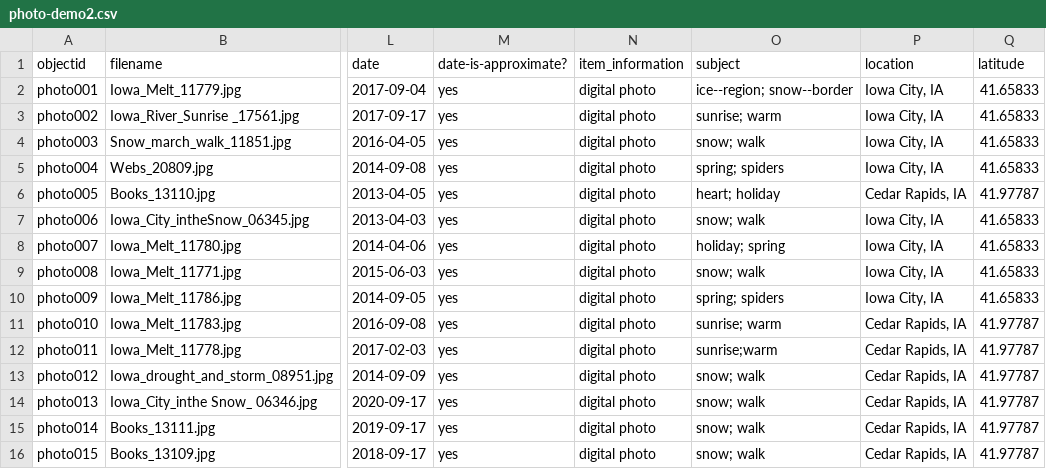
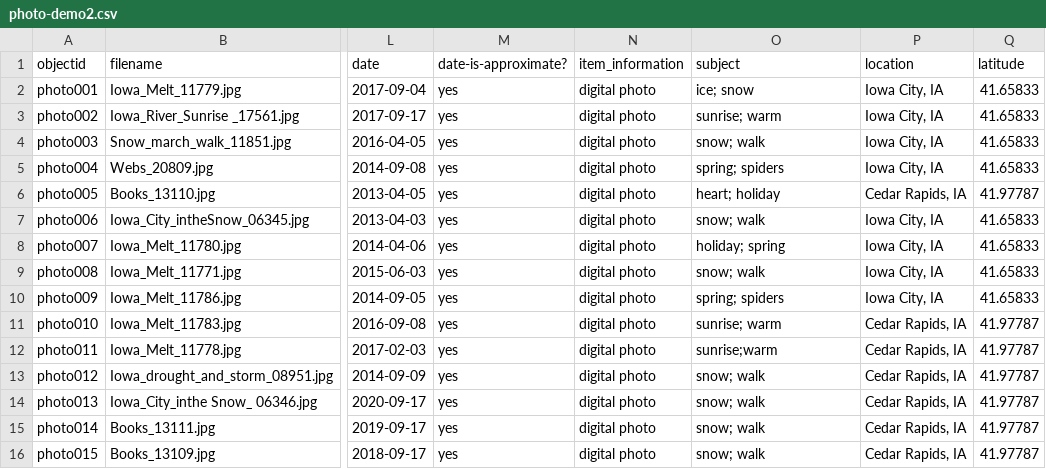
Before and after one commit to smblalock227/infoorg-demo2, a CSV file: _data/photo-demo2.csv, drawn as a sheet; only a part is shown, gaps mark what is left out; the diff names each change by its address in the sheet, - before the commit and + after, or states it on an @@ line.

Commit message:
Add files via upload

```diff
--- a/_data/photo-demo2.csv
+++ b/_data/photo-demo2.csv
-O2 (subject): ice--region; snow--border
+O2 (subject): ice; snow
```
